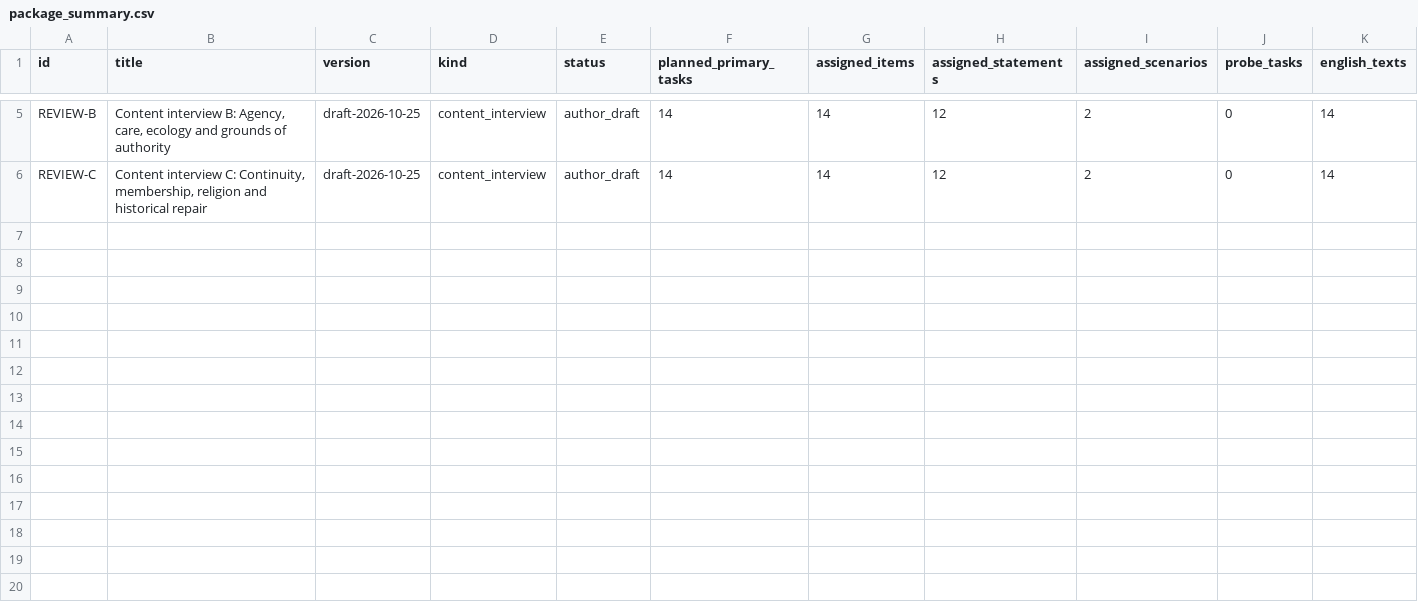
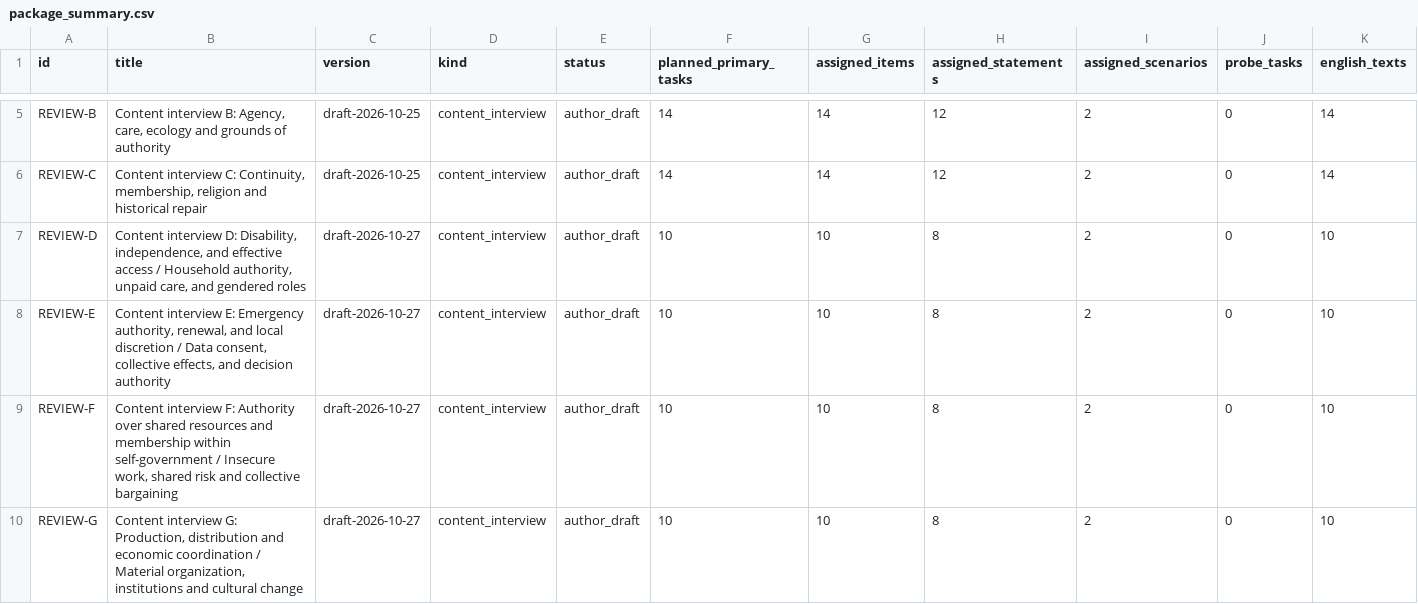
Before and after one commit to Chithanh123/truevalues.github.io, a CSV file: research/quiz-database/generated/csv/package_summary.csv, drawn as a sheet; only a part is shown, gaps mark what is left out; rows hold the shown columns only; the diff covers the shown part only; the diff names each change by its address in the sheet, - before the commit and + after, or states it on an @@ line.

```diff
--- a/research/quiz-database/generated/csv/package_summary.csv
+++ b/research/quiz-database/generated/csv/package_summary.csv
+row 7: REVIEW-D | Content interview D: Disability, independence, and effective access / Household authority, unpaid care, and gendered roles | draft-2026-10-27 | content_interview | author_draft | 10 | 10 | 8 | 2 | 0 | 10
+row 8: REVIEW-E | Content interview E: Emergency authority, renewal, and local discretion / Data consent, collective effects, and decision authority | draft-2026-10-27 | content_interview | author_draft | 10 | 10 | 8 | 2 | 0 | 10
+row 9: REVIEW-F | Content interview F: Authority over shared resources and membership within self-government / Insecure work, shared risk and collective bargaining | draft-2026-10-27 | content_interview | author_draft | 10 | 10 | 8 | 2 | 0 | 10
+row 10: REVIEW-G | Content interview G: Production, distribution and economic coordination / Material organization, institutions and cultural change | draft-2026-10-27 | content_interview | author_draft | 10 | 10 | 8 | 2 | 0 | 10
```
Also changed, not shown: 3 added rows elsewhere in this file, research/quiz-database/generated/csv/cluster_readings.csv, research/quiz-database/generated/csv/package_items.csv, 50 other files.
